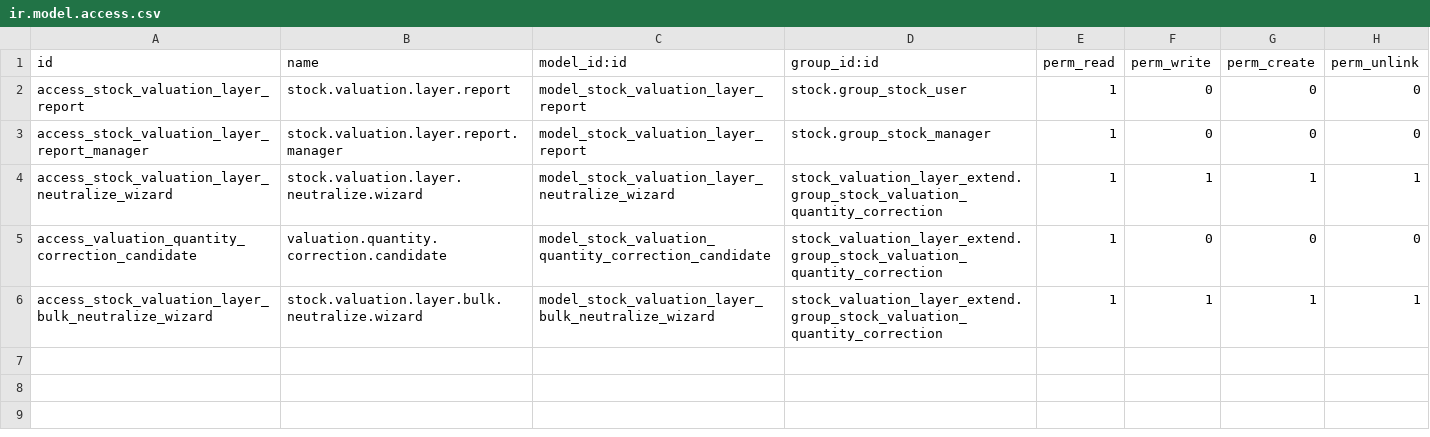
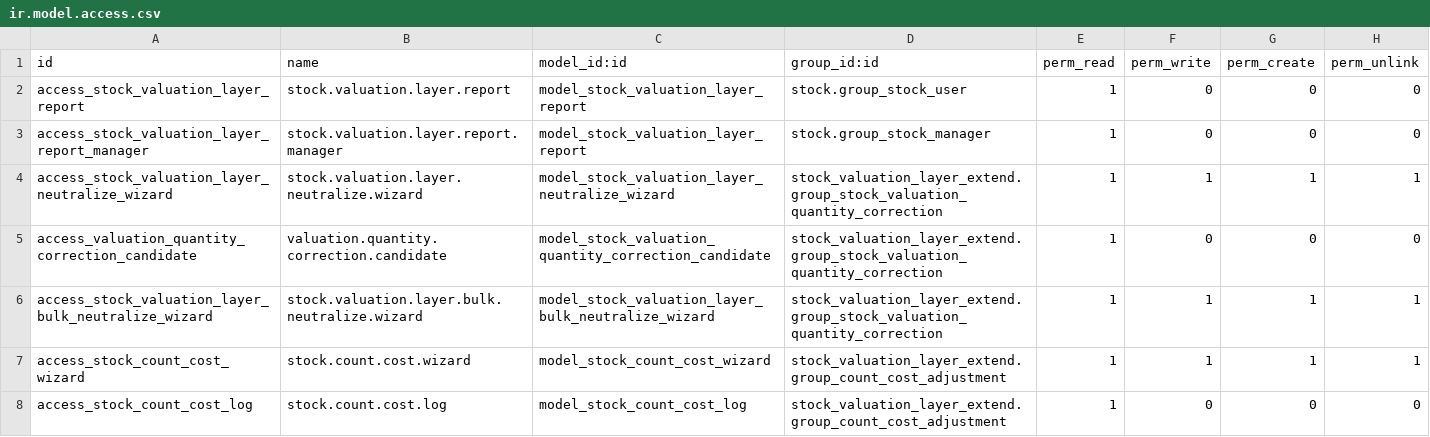
Before and after one commit to hagarOdoo18/tradeline, a CSV file: stock_valuation_layer_extend/security/ir.model.access.csv, drawn as a sheet.

Commit message:
Add controlled inventory count and cost wizard

```diff
--- a/stock_valuation_layer_extend/security/ir.model.access.csv
+++ b/stock_valuation_layer_extend/security/ir.model.access.csv
@@ -6 +6,3 @@ access_valuation_quantity_correction_candidate,valuation.quantity.correction.can
 access_stock_valuation_layer_bulk_neutralize_wizard,stock.valuation.layer.bulk.neutralize.wizard,model_stock_valuation_layer_bulk_neutralize_wizard,stock_valuation_layer_extend.group_stock_valuation_quantity_correction,1,1,1,1
+access_stock_count_cost_wizard,stock.count.cost.wizard,model_stock_count_cost_wizard,stock_valuation_layer_extend.group_count_cost_adjustment,1,1,1,1
+access_stock_count_cost_log,stock.count.cost.log,model_stock_count_cost_log,stock_valuation_layer_extend.group_count_cost_adjustment,1,0,0,0
```
Also changed, not shown: 9 other files.
